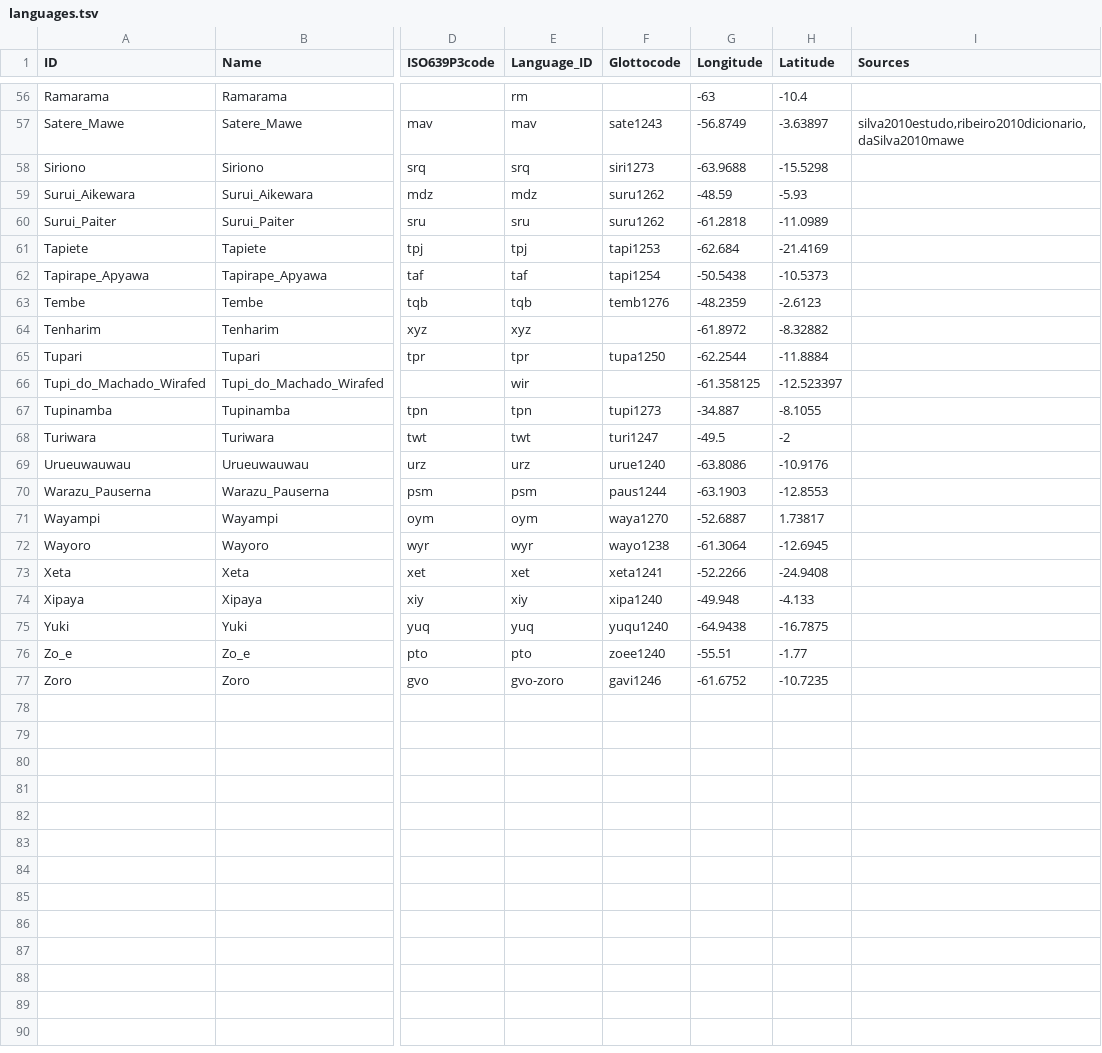
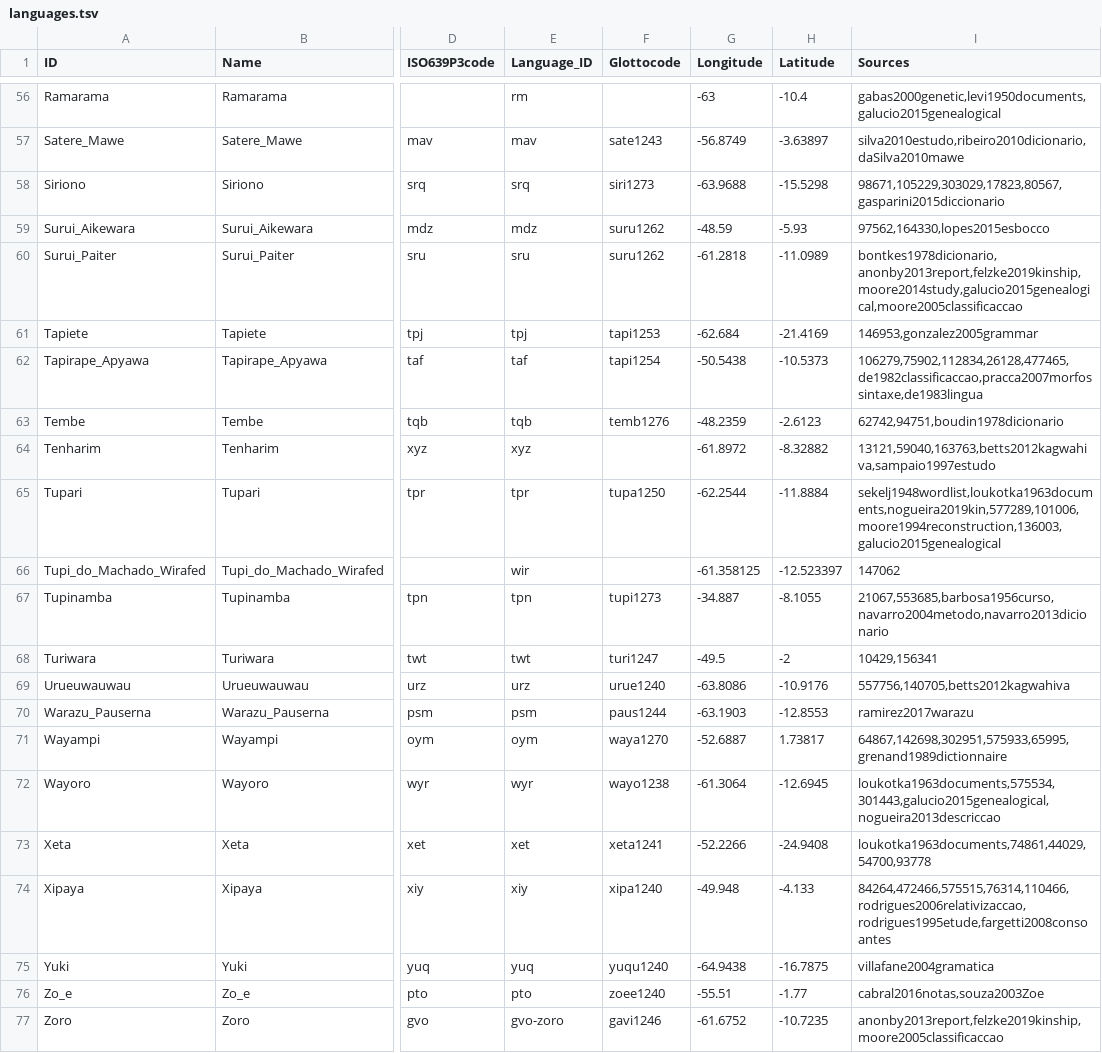
Before and after one commit to tupian-language-resources/tuled, a TSV file: etc/languages.tsv, drawn as a sheet; only a part is shown, gaps mark what is left out; the diff covers the shown part only; the diff names each change by its address in the sheet, - before the commit and + after, or states it on an @@ line.

```diff
--- a/etc/languages.tsv
+++ b/etc/languages.tsv
-I56 (Sources): (empty)
+I56 (Sources): gabas2000genetic,levi1950documents,galucio2015genealogical
-I58 (Sources): (empty)
+I58 (Sources): 98671,105229,303029,17823,80567,gasparini2015diccionario
-I59 (Sources): (empty)
+I59 (Sources): 97562,164330,lopes2015esbocco
-I60 (Sources): (empty)
+I60 (Sources): bontkes1978dicionario,anonby2013report,felzke2019kinship,moore2014study,galucio2015genealogical,moore2005classificaccao
-I61 (Sources): (empty)
+I61 (Sources): 146953,gonzalez2005grammar
-I62 (Sources): (empty)
+I62 (Sources): 106279,75902,112834,26128,477465,de1982classificaccao,pracca2007morfossintaxe,de1983lingua
-I63 (Sources): (empty)
+I63 (Sources): 62742,94751,boudin1978dicionario
-I64 (Sources): (empty)
+I64 (Sources): 13121,59040,163763,betts2012kagwahiva,sampaio1997estudo
-I65 (Sources): (empty)
+I65 (Sources): sekelj1948wordlist,loukotka1963documents,nogueira2019kin,577289,101006,moore1994reconstruction,136003,galucio2015genealogical
-I66 (Sources): (empty)
+I66 (Sources): 147062
-I67 (Sources): (empty)
+I67 (Sources): 21067,553685,barbosa1956curso,navarro2004metodo,navarro2013dicionario
-I68 (Sources): (empty)
+I68 (Sources): 10429,156341
-I69 (Sources): (empty)
+I69 (Sources): 557756,140705,betts2012kagwahiva
-I70 (Sources): (empty)
+I70 (Sources): ramirez2017warazu
-I71 (Sources): (empty)
+I71 (Sources): 64867,142698,302951,575933,65995,grenand1989dictionnaire
-I72 (Sources): (empty)
+I72 (Sources): loukotka1963documents,575534,301443,galucio2015genealogical,nogueira2013descriccao
-I73 (Sources): (empty)
+I73 (Sources): loukotka1963documents,74861,44029,54700,93778
-I74 (Sources): (empty)
+I74 (Sources): 84264,472466,575515,76314,110466,rodrigues2006relativizaccao,rodrigues1995etude,fargetti2008consoantes
-I75 (Sources): (empty)
+I75 (Sources): villafane2004gramatica
-I76 (Sources): (empty)
+I76 (Sources): cabral2016notas,souza2003Zoe
-I77 (Sources): (empty)
+I77 (Sources): anonby2013report,felzke2019kinship,moore2005classificaccao
```
Also changed, not shown: 49 edited cells elsewhere in this file, 1 other file.
